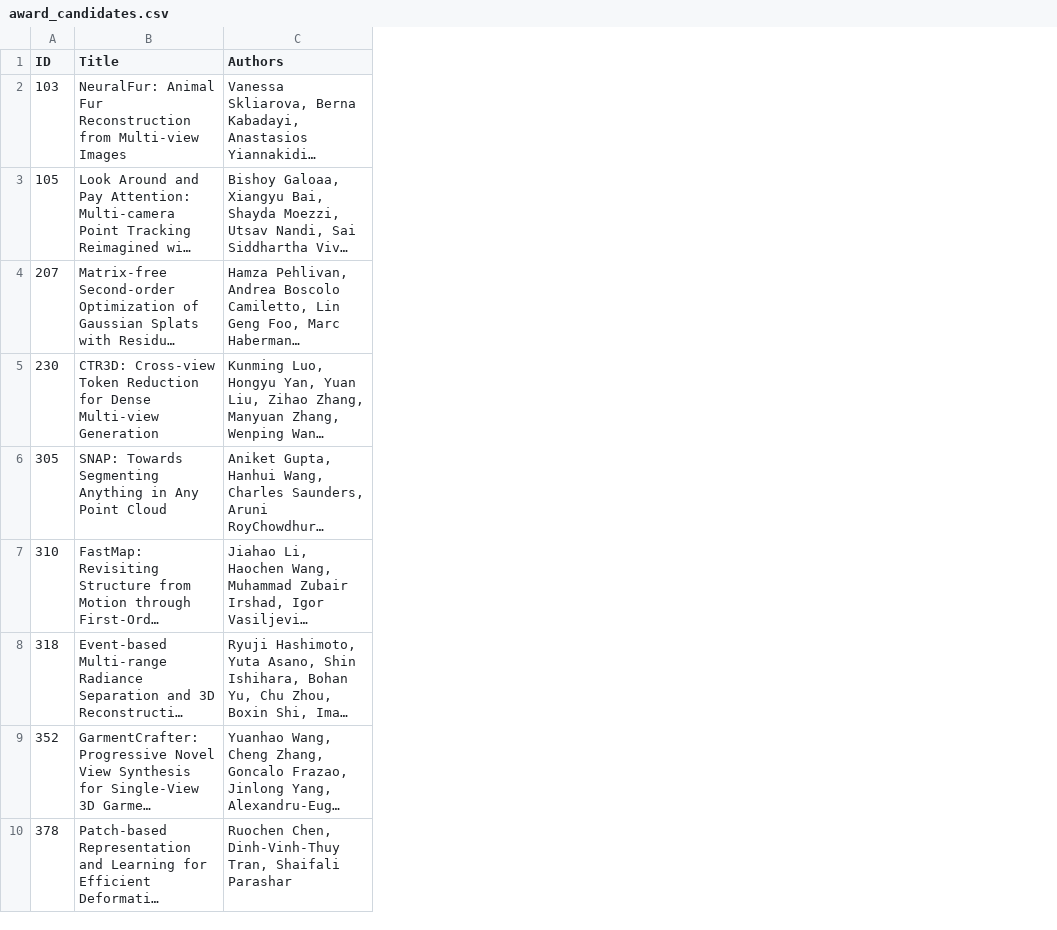
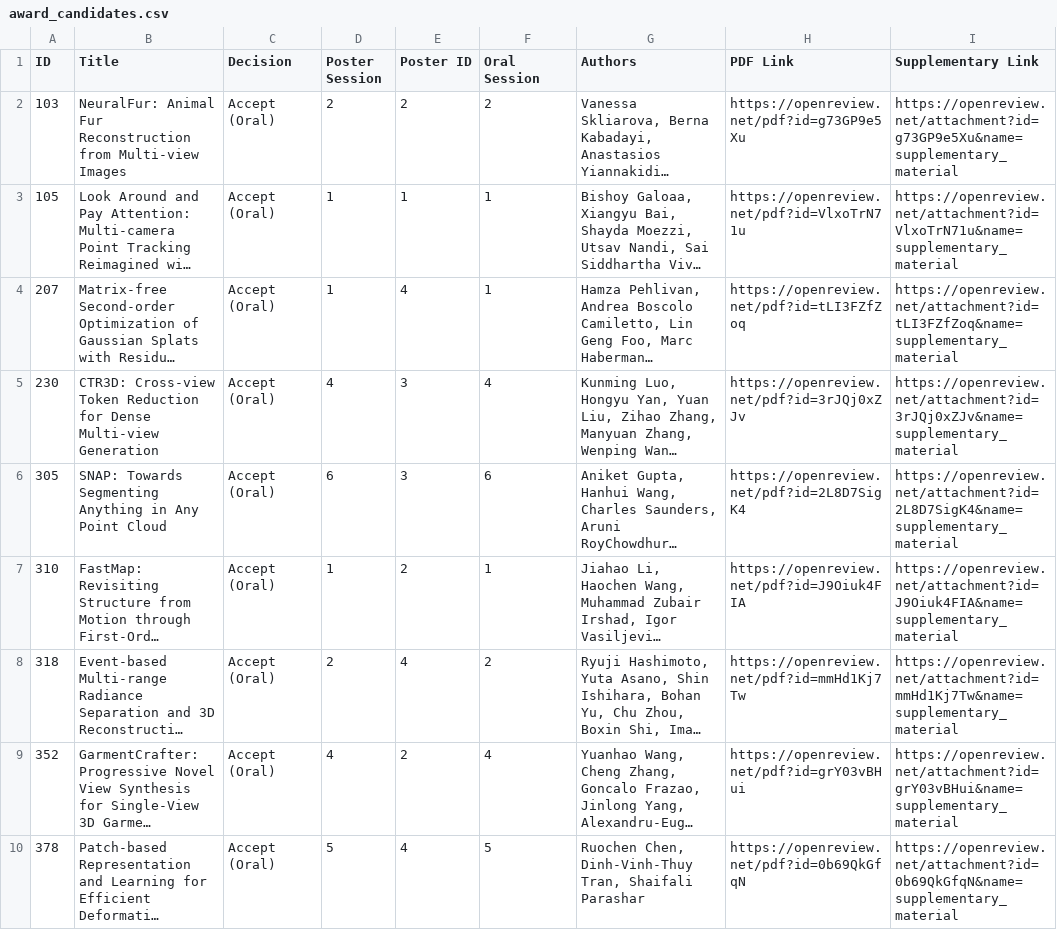
Before and after one commit to 3dvconf/3dvconf.github.io, a CSV file: 2026/award_candidates.csv, drawn as a sheet; only a part is shown; long unchanged cells end in …; the diff names each change by its address in the sheet, - before the commit and + after, or states it on an @@ line.

Commit message:
update awards csv

```diff
--- a/2026/award_candidates.csv
+++ b/2026/award_candidates.csv
+column C (Decision), rows 2-10: all Accept (Oral)
+column D (Poster Session), rows 2-10: 2 | 1 | 1 | 4 | 6 | 1 | 2 | 4 | 5
+column E (Poster ID), rows 2-10: 2 | 1 | 4 | 3 | 3 | 2 | 4 | 2 | 4
+column F (Oral Session), rows 2-10: 2 | 1 | 1 | 4 | 6 | 1 | 2 | 4 | 5
+column H (PDF Link), rows 2-10: https://openreview.net/pdf?id=g73GP9e5Xu | https://openreview.net/pdf?id=VlxoTrN71u | https://openreview.net/pdf?id=tLI3FZfZoq | https://openreview.net/pdf?id=3rJQj0xZJv | https://openreview.net/pdf?id=2L8D7SigK4 | https://openreview.net/pdf?id=J9Oiuk4FIA | https://openreview.net/pdf?id=mmHd1Kj7Tw | https://openreview.net/pdf?id=grY03vBHui | https://openreview.net/pdf?id=0b69QkGfqN
+column I (Supplementary Link), rows 2-10: https://openreview.net/attachment?id=g73GP9e5Xu&name=supplementary_material | https://openreview.net/attachment?id=VlxoTrN71u&name=supplementary_material | https://openreview.net/attachment?id=tLI3FZfZoq&name=supplementary_material | https://openreview.net/attachment?id=3rJQj0xZJv&name=supplementary_material | https://openreview.net/attachment?id=2L8D7SigK4&name=supplementary_material | https://openreview.net/attachment?id=J9Oiuk4FIA&name=supplementary_material | https://openreview.net/attachment?id=mmHd1Kj7Tw&name=supplementary_material | https://openreview.net/attachment?id=grY03vBHui&name=supplementary_material | https://openreview.net/attachment?id=0b69QkGfqN&name=supplementary_material
```
